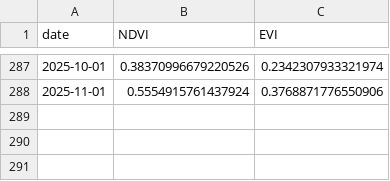
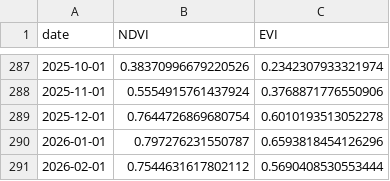
Before and after one commit to alpersam/Space-Data-Project, a CSV file: modis_ndvi_brazil_cropland.csv, drawn as a sheet; only a part is shown, gaps mark what is left out.

```diff
--- a/modis_ndvi_brazil_cropland.csv
+++ b/modis_ndvi_brazil_cropland.csv
@@ -288 +288,4 @@ date,NDVI,EVI
 2025-11-01,0.5554915761437924,0.3768871776550906
+2025-12-01,0.7644726869680754,0.6010193513052278
+2026-01-01,0.797276231550787,0.6593818454126296
+2026-02-01,0.7544631617802112,0.5690408530553444
```
Also changed, not shown: 10 other files.
